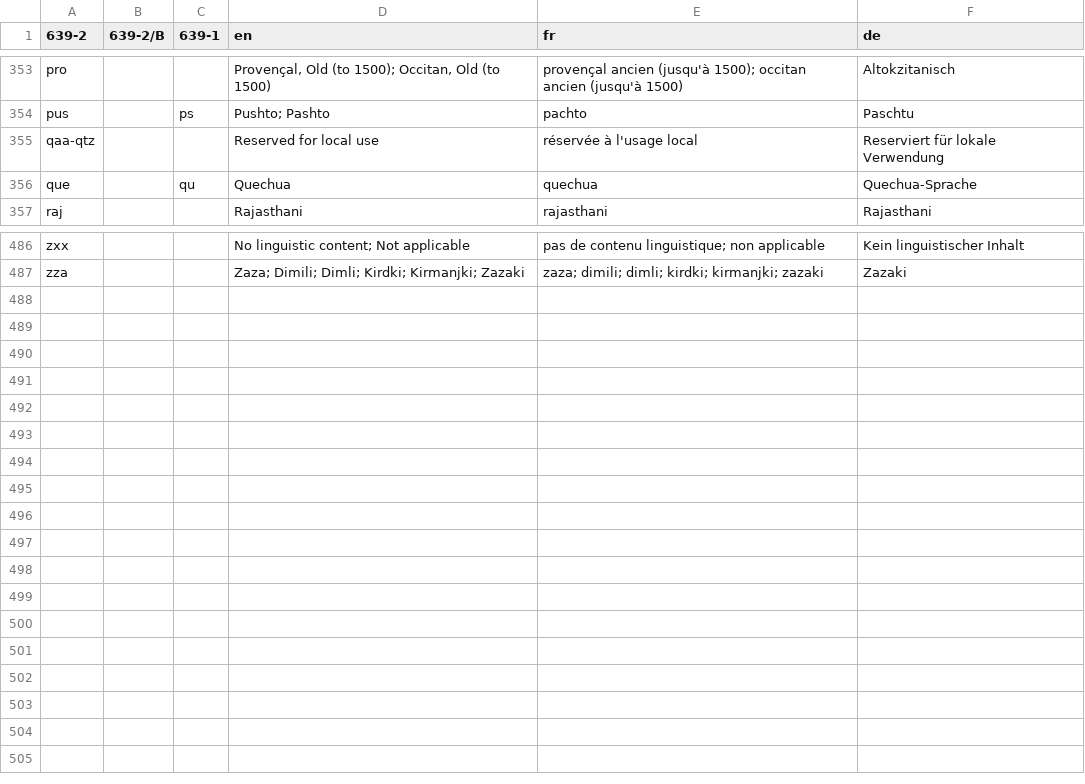
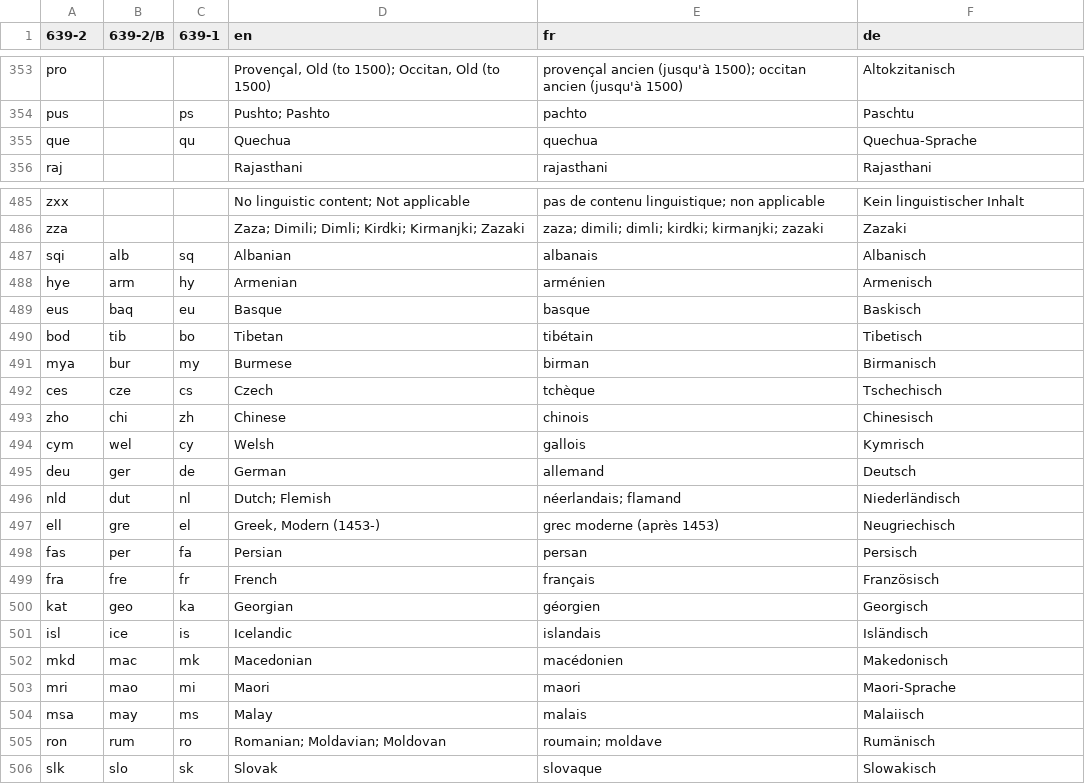
Before and after one commit to haliaeetus/iso-639, a CSV file: data/iso_639-2.csv, drawn as a sheet; only a part is shown, gaps mark what is left out; removed rows and columns are numbered as before the commit, all else as after; the diff names each change by its address in the sheet, - before the commit and + after, or states it on an @@ line.

```diff
--- a/data/iso_639-2.csv
+++ b/data/iso_639-2.csv
-row 355: qaa-qtz |  |  | Reserved for local use | réservée à l'usage local | Reserviert für lokale Verwendung
+row 487: sqi | alb | sq | Albanian | albanais | Albanisch
+row 488: hye | arm | hy | Armenian | arménien | Armenisch
+row 489: eus | baq | eu | Basque | basque | Baskisch
+row 490: bod | tib | bo | Tibetan | tibétain | Tibetisch
+row 491: mya | bur | my | Burmese | birman | Birmanisch
+row 492: ces | cze | cs | Czech | tchèque | Tschechisch
+row 493: zho | chi | zh | Chinese | chinois | Chinesisch
+row 494: cym | wel | cy | Welsh | gallois | Kymrisch
+row 495: deu | ger | de | German | allemand | Deutsch
+row 496: nld | dut | nl | Dutch; Flemish | néerlandais; flamand | Niederländisch
+row 497: ell | gre | el | Greek, Modern (1453-) | grec moderne (après 1453) | Neugriechisch
+row 498: fas | per | fa | Persian | persan | Persisch
+row 499: fra | fre | fr | French | français | Französisch
+row 500: kat | geo | ka | Georgian | géorgien | Georgisch
+row 501: isl | ice | is | Icelandic | islandais | Isländisch
+row 502: mkd | mac | mk | Macedonian | macédonien | Makedonisch
+row 503: mri | mao | mi | Maori | maori | Maori-Sprache
+row 504: msa | may | ms | Malay | malais | Malaiisch
+row 505: ron | rum | ro | Romanian; Moldavian; Moldovan | roumain; moldave | Rumänisch
+row 506: slk | slo | sk | Slovak | slovaque | Slowakisch
```
Also changed, not shown: 4 other files.
